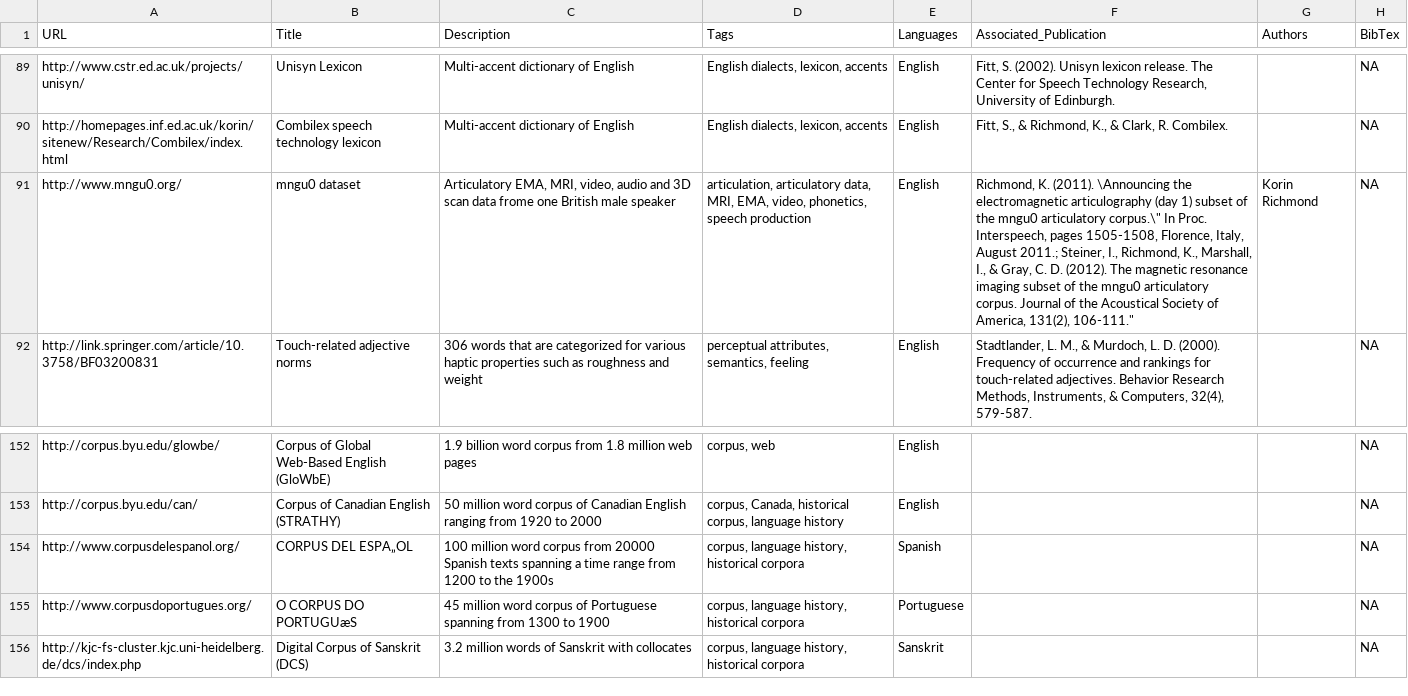
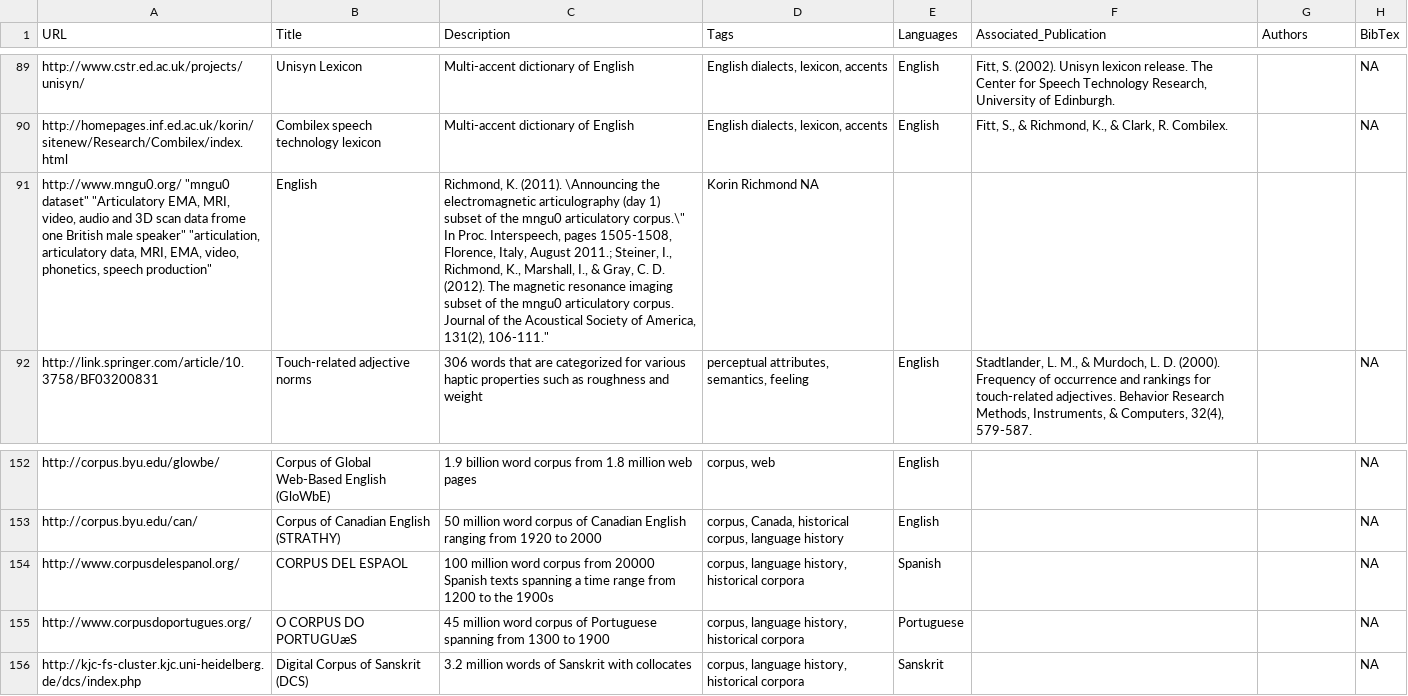
Before and after one commit to LinguisticData/linguistic-data, a TSV file: databases.tsv, drawn as a sheet; only a part is shown, gaps mark what is left out; removed rows and columns are numbered as before the commit, all else as after; the diff names each change by its address in the sheet, - before the commit and + after, or states it on an @@ line.

Commit message:
Update databases.tsv

```diff
--- a/databases.tsv
+++ b/databases.tsv
-row 91: http://www.mngu0.org/ | mngu0 dataset | Articulatory EMA, MRI, video, audio and 3D scan data frome one British male speaker | articulation, articulatory data, MRI, EMA, video, phonetics, speech production | English | Richmond, K. (2011). \Announcing the electromagnetic articulography (day 1) subset of the mngu0 articulatory corpus.\" In Proc. Interspeech, pages 1505-1508, Florence, Italy, August 2011.; Steiner, I., Richmond, K., Marshall, I., & Gray, C. D. (2012). The magnetic resonance imaging subset of the mngu0 articulatory corpus. Journal of the Acoustical Society of America, 131(2), 106-111." | Korin Richmond | NA
+row 91: http://www.mngu0.org/ "mngu0 dataset" "Articulatory EMA, MRI, video, audio and 3D scan data frome one British male speaker" "articulation, articulatory data, MRI, EMA, video, phonetics, speech production" | English | Richmond, K. (2011). \Announcing the electromagnetic articulography (day 1) subset of the mngu0 articulatory corpus.\" In Proc. Interspeech, pages 1505-1508, Florence, Italy, August 2011.; Steiner, I., Richmond, K., Marshall, I., & Gray, C. D. (2012). The magnetic resonance imaging subset of the mngu0 articulatory corpus. Journal of the Acoustical Society of America, 131(2), 106-111." | Korin Richmond NA
-B154 (Title): CORPUS DEL ESPA„OL
+B154 (Title): CORPUS DEL ESPAOL
```
